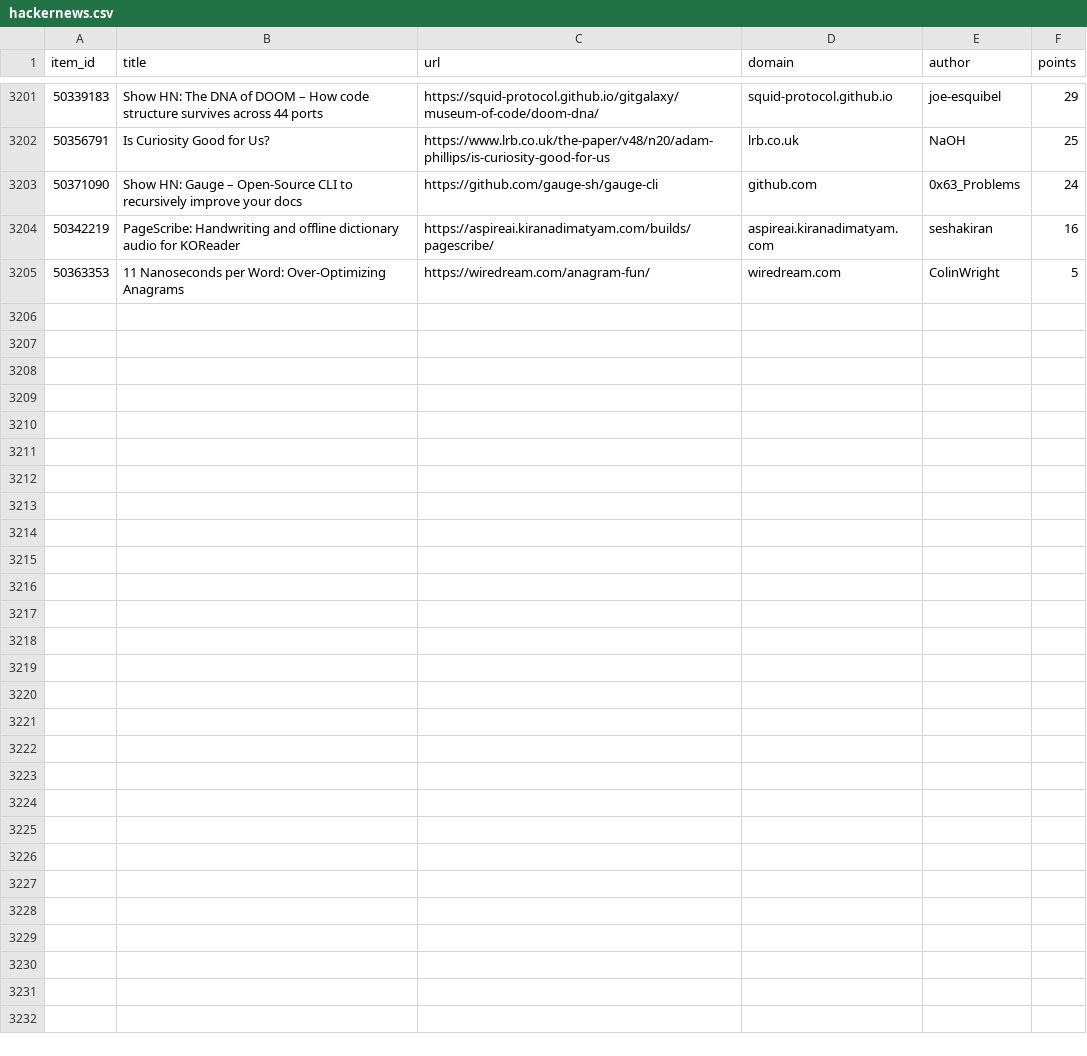
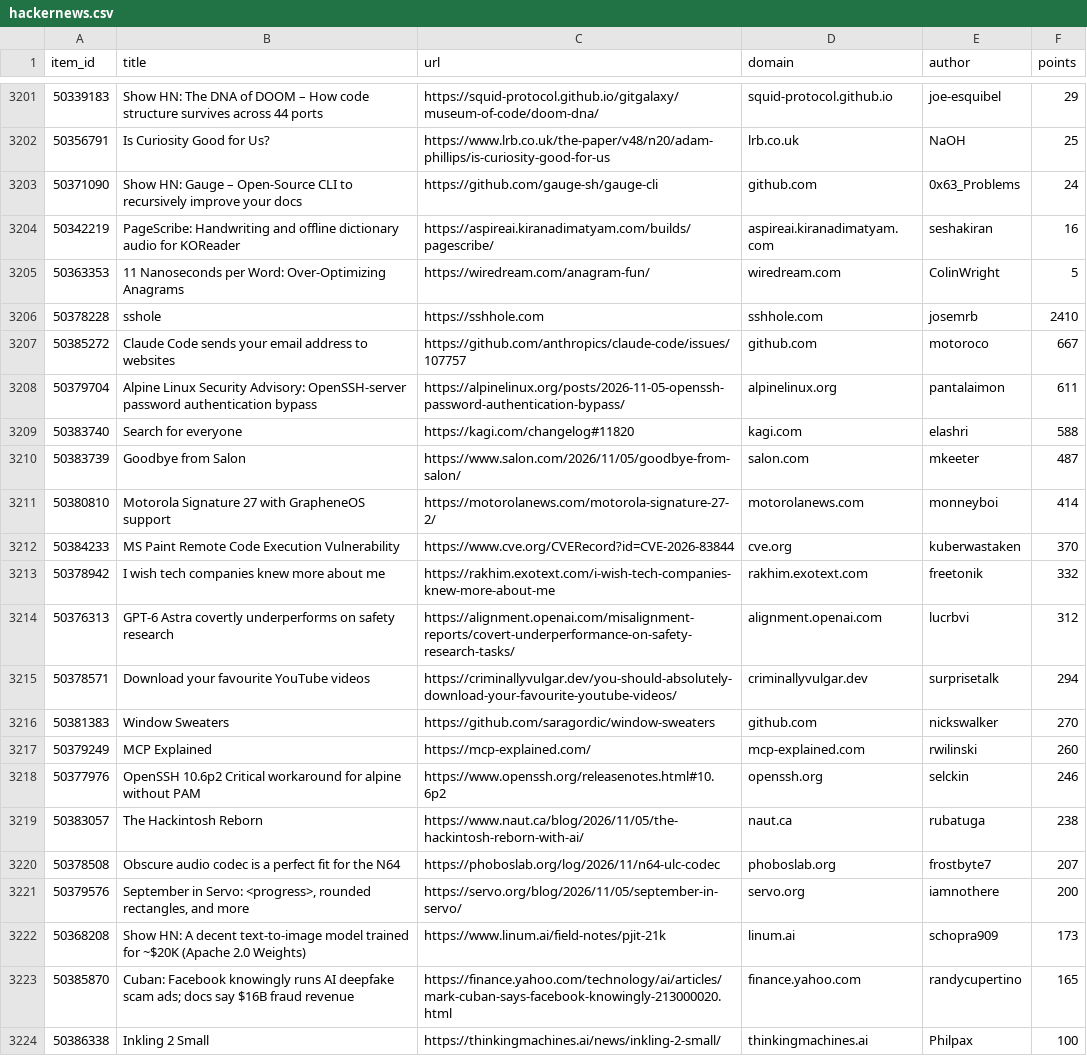
Before and after one commit to farajzada/cronos, a CSV file: data/hackernews.csv, drawn as a sheet; only a part is shown, gaps mark what is left out; the diff covers the shown part only.

```diff
--- a/data/hackernews.csv
+++ b/data/hackernews.csv
@@ -3205 +3205,20 @@ item_id,title,url,domain,author,points
 50363353,11 Nanoseconds per Word: Over-Optimizing Anagrams,https://wiredream.com/anagram-fun/,wiredream.com,ColinWright,5
+50378228,sshole,https://sshhole.com,sshhole.com,josemrb,2410
+50385272,Claude Code sends your email address to websites,https://github.com/anthropics/claude-code/issues/107757,github.com,motoroco,667
+50379704,Alpine Linux Security Advisory: OpenSSH-server password authentication bypass,https://alpinelinux.org/posts/2026-11-05-openssh-password-authentication-bypass/,alpinelinux.org,pantalaimon,611
+50383740,Search for everyone,https://kagi.com/changelog#11820,kagi.com,elashri,588
+50383739,Goodbye from Salon,https://www.salon.com/2026/11/05/goodbye-from-salon/,salon.com,mkeeter,487
+50380810,Motorola Signature 27 with GrapheneOS support,https://motorolanews.com/motorola-signature-27-2/,motorolanews.com,monneyboi,414
+50384233,MS Paint Remote Code Execution Vulnerability,https://www.cve.org/CVERecord?id=CVE-2026-83844,cve.org,kuberwastaken,370
+50378942,I wish tech companies knew more about me,https://rakhim.exotext.com/i-wish-tech-companies-knew-more-about-me,rakhim.exotext.com,freetonik,332
+50376313,GPT-6 Astra covertly underperforms on safety research,https://alignment.openai.com/misalignment-reports/covert-underperformance-on-safety-research-tasks/,alignment.openai.com,lucrbvi,312
+50378571,Download your favourite YouTube videos,https://criminallyvulgar.dev/you-should-absolutely-download-your-favourite-youtube-videos/,criminallyvulgar.dev,surprisetalk,294
+50381383,Window Sweaters,https://github.com/saragordic/window-sweaters,github.com,nickswalker,270
+50379249,MCP Explained,https://mcp-explained.com/,mcp-explained.com,rwilinski,260
+50377976,OpenSSH 10.6p2 Critical workaround for alpine without PAM,https://www.openssh.org/releasenotes.html#10.6p2,openssh.org,selckin,246
+50383057,The Hackintosh Reborn,https://www.naut.ca/blog/2026/11/05/the-hackintosh-reborn-with-ai/,naut.ca,rubatuga,238
+50378508,Obscure audio codec is a perfect fit for the N64,https://phoboslab.org/log/2026/11/n64-ulc-codec,phoboslab.org,frostbyte7,207
+50379576,"September in Servo: <progress>, rounded rectangles, and more",https://servo.org/blog/2026/11/05/september-in-servo/,servo.org,iamnothere,200
+50368208,Show HN: A decent text-to-image model trained for ~$20K (Apache 2.0 Weights),https://www.linum.ai/field-notes/pjit-21k,linum.ai,schopra909,173
+50385870,Cuban: Facebook knowingly runs AI deepfake scam ads; docs say $16B fraud revenue,https://finance.yahoo.com/technology/ai/articles/mark-cuban-says-facebook-knowingly-213000020.html,finance.yahoo.com,randycupertino,165
+50386338,Inkling 2 Small,https://thinkingmachines.ai/news/inkling-2-small/,thinkingmachines.ai,Philpax,100
```
Also changed, not shown: 11 added rows elsewhere in this file, 2 other files.
